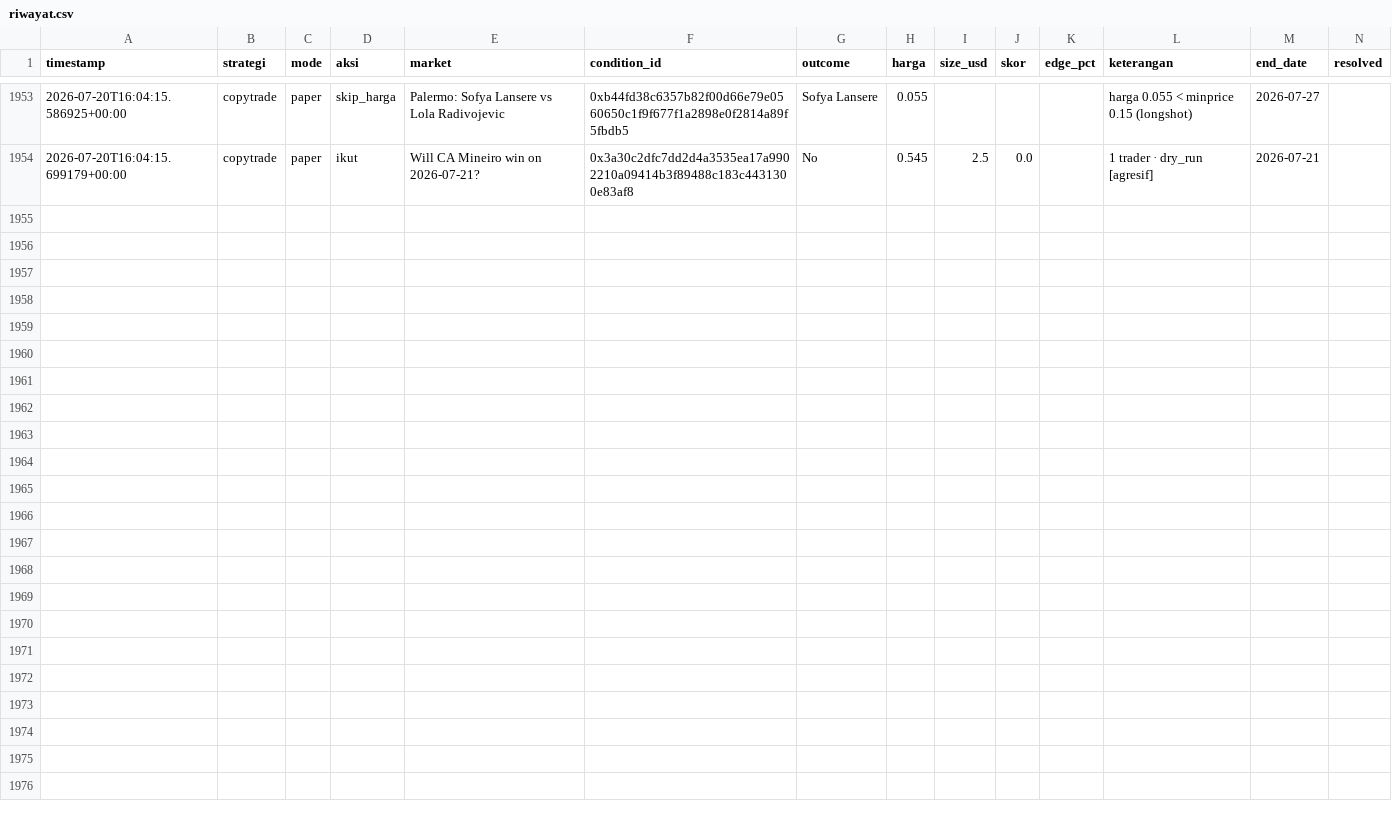
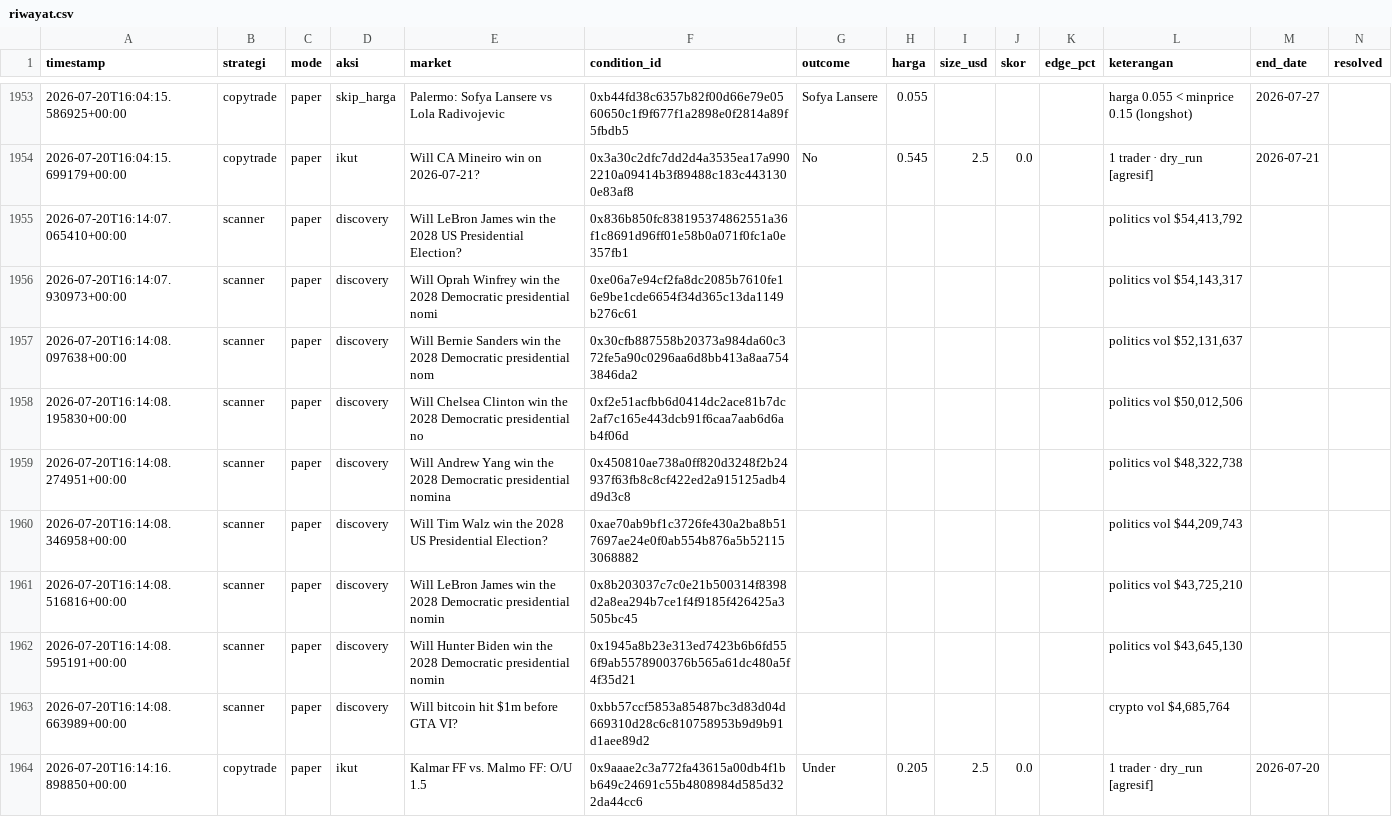
Before and after one commit to kumaraprayoga68-sketch/polybot, a CSV file: data/riwayat.csv, drawn as a sheet; only a part is shown, gaps mark what is left out; rows hold the shown columns only; the diff covers the shown part only; the diff names each change by its address in the sheet, - before the commit and + after, or states it on an @@ line.

```diff
--- a/data/riwayat.csv
+++ b/data/riwayat.csv
+row 1955: 2026-07-20T16:14:07.065410+00:00 | scanner | paper | discovery | Will LeBron James win the 2028 US Presidential Election? | 0x836b850fc838195374862551a36f1c8691d96ff01e58b0a071f0fc1a0e357fb1 |  |  |  |  |  | politics vol $54,413,792
+row 1956: 2026-07-20T16:14:07.930973+00:00 | scanner | paper | discovery | Will Oprah Winfrey win the 2028 Democratic presidential nomi | 0xe06a7e94cf2fa8dc2085b7610fe16e9be1cde6654f34d365c13da1149b276c61 |  |  |  |  |  | politics vol $54,143,317
+row 1957: 2026-07-20T16:14:08.097638+00:00 | scanner | paper | discovery | Will Bernie Sanders win the 2028 Democratic presidential nom | 0x30cfb887558b20373a984da60c372fe5a90c0296aa6d8bb413a8aa7543846da2 |  |  |  |  |  | politics vol $52,131,637
+row 1958: 2026-07-20T16:14:08.195830+00:00 | scanner | paper | discovery | Will Chelsea Clinton win the 2028 Democratic presidential no | 0xf2e51acfbb6d0414dc2ace81b7dc2af7c165e443dcb91f6caa7aab6d6ab4f06d |  |  |  |  |  | politics vol $50,012,506
+row 1959: 2026-07-20T16:14:08.274951+00:00 | scanner | paper | discovery | Will Andrew Yang win the 2028 Democratic presidential nomina | 0x450810ae738a0ff820d3248f2b24937f63fb8c8cf422ed2a915125adb4d9d3c8 |  |  |  |  |  | politics vol $48,322,738
+row 1960: 2026-07-20T16:14:08.346958+00:00 | scanner | paper | discovery | Will Tim Walz win the 2028 US Presidential Election? | 0xae70ab9bf1c3726fe430a2ba8b517697ae24e0f0ab554b876a5b521153068882 |  |  |  |  |  | politics vol $44,209,743
+row 1961: 2026-07-20T16:14:08.516816+00:00 | scanner | paper | discovery | Will LeBron James win the 2028 Democratic presidential nomin | 0x8b203037c7c0e21b500314f8398d2a8ea294b7ce1f4f9185f426425a3505bc45 |  |  |  |  |  | politics vol $43,725,210
+row 1962: 2026-07-20T16:14:08.595191+00:00 | scanner | paper | discovery | Will Hunter Biden win the 2028 Democratic presidential nomin | 0x1945a8b23e313ed7423b6b6fd556f9ab5578900376b565a61dc480a5f4f35d21 |  |  |  |  |  | politics vol $43,645,130
+row 1963: 2026-07-20T16:14:08.663989+00:00 | scanner | paper | discovery | Will bitcoin hit $1m before GTA VI? | 0xbb57ccf5853a85487bc3d83d04d669310d28c6c810758953b9d9b91d1aee89d2 |  |  |  |  |  | crypto vol $4,685,764
+row 1964: 2026-07-20T16:14:16.898850+00:00 | copytrade | paper | ikut | Kalmar FF vs. Malmo FF: O/U 1.5 | 0x9aaae2c3a772fa43615a00db4f1bb649c24691c55b4808984d585d322da44cc6 | Under | 0.205 | 2.5 | 0.0 |  | 1 trader · dry_run [agresif] | 2026-07-20
```
Also changed, not shown: 10 added rows elsewhere in this file.
